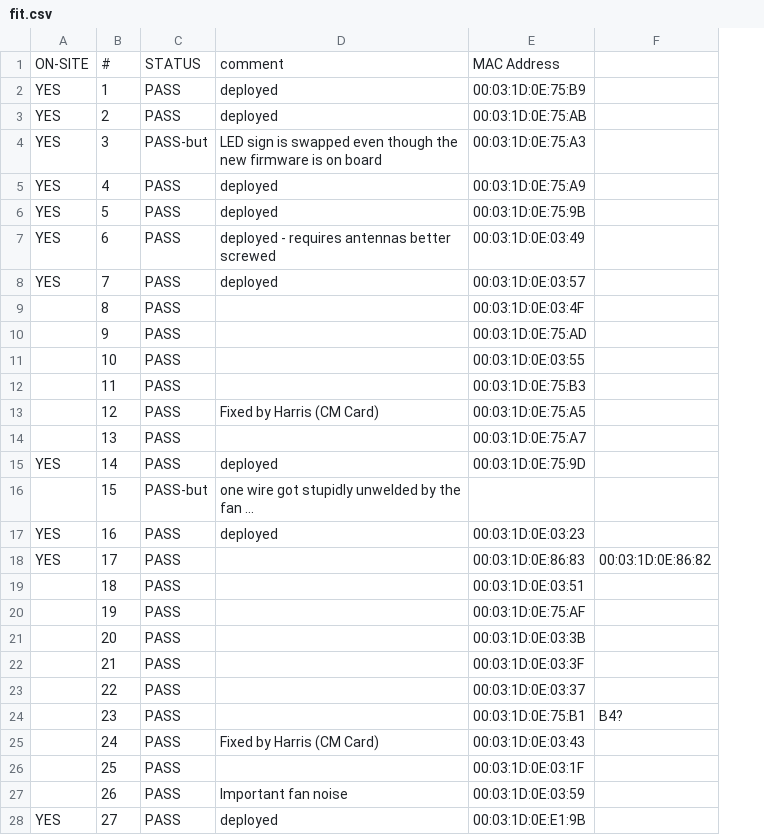
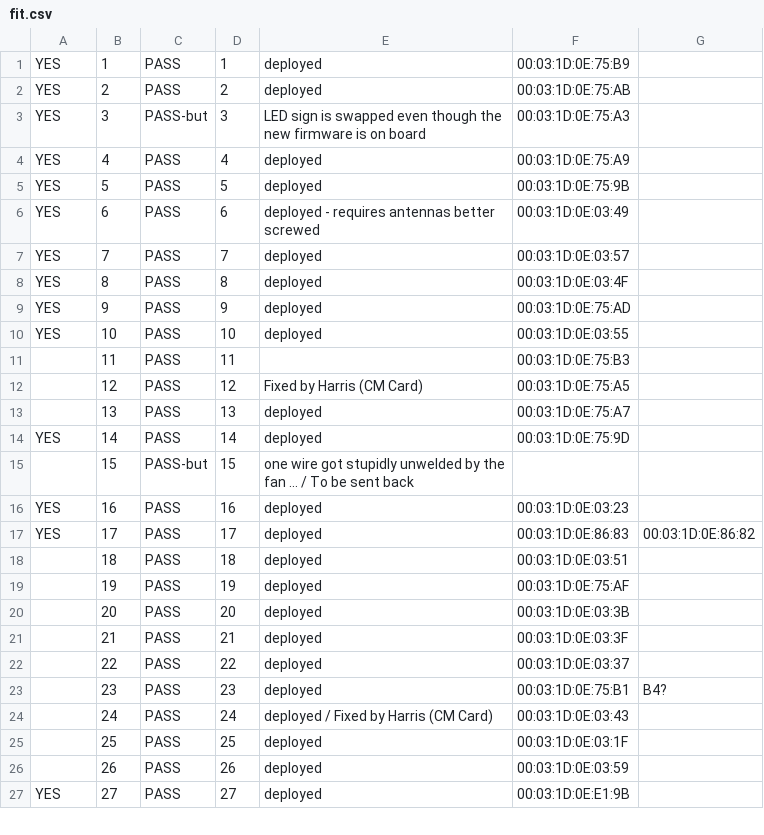
Before and after one commit to parmentelat/r2lab-obsolete, a CSV file: inventory/fit.csv, drawn as a sheet; only a part is shown; removed rows and columns are numbered as before the commit, all else as after; the diff covers the shown part only; the diff names each change by its address in the sheet, - before the commit and + after, or states it on an @@ line.

Commit message:
based on the most recent spreadsheet in gdoc the list is 'physical', but we now expect in column 'D' the index of the slot where the node is currently deployed -- from that information we generate fit.json that makes the distinction between the 'physical' index (the number on the printed label) and the 'logical' index (the slot in the lab where the node is actually deployed
of course it would make sense to minimize shuffling things around, but this version should let us fill in the 4 gaps (and there is provision for that in this version, with e.g. phy38 assigned to slot 15, and so on)

```diff
--- a/inventory/fit.csv
+++ b/inventory/fit.csv
+column D, rows 1-27: 1 | 2 | 3 | 4 | 5 | 6 | 7 | 8 | 9 | 10 | 11 | 12 | 13 | 14 | 15 | 16 | 17 | 18 | 19 | 20 | 21 | 22 | 23 | 24 | 25 | 26 | 27
-row 1: ON-SITE | # | STATUS | comment | MAC Address
-A8:A10: (empty)
+A8:A10: YES
-E8:E10: (empty)
+E8:E10: deployed
-E13: (empty)
+E13: deployed
-E15: …fan ...
+E15: …fan ... / To be sent back
-E17:E23: (empty)
+E17:E23: deployed
-E24: Fixed by Harris (CM Card)
+E24: deployed / Fixed by Harris (CM Card)
-E25: (empty)
+E25: deployed
-E26: Important fan noise
+E26: deployed
```
Also changed, not shown: 1 added row and 15 edited cells elsewhere in this file, 3 other files.
